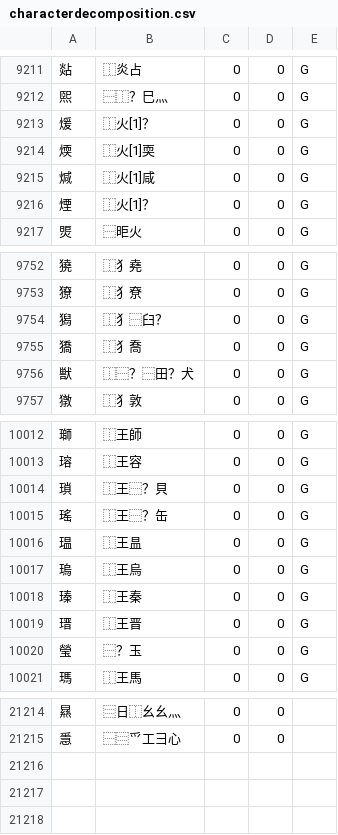
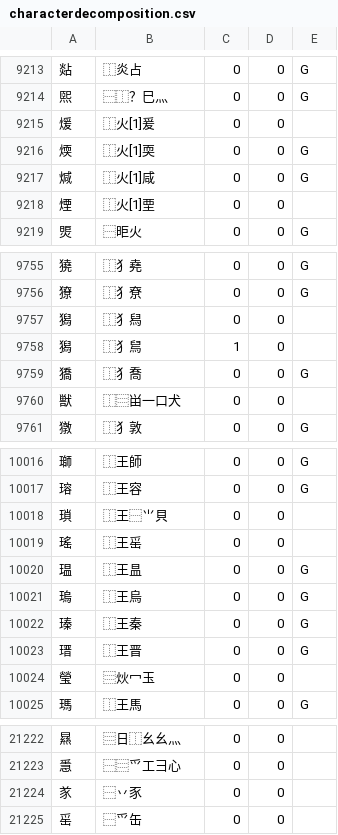
Before and after one commit to batterseapower/cjklib, a CSV file: cjklib/data/characterdecomposition.csv, drawn as a sheet; only a part is shown, gaps mark what is left out; the diff covers the shown part only.

```diff
--- a/cjklib/data/characterdecomposition.csv
+++ b/cjklib/data/characterdecomposition.csv
@@ -9212,6 +9214,6 @@
 "煕","⿱⿰？巳灬",0,0,G
-"煖","⿰火[1]？",0,0,G
+"煖","⿰火[1]爰",0,0,
 "煗","⿰火[1]耎",0,0,G
 "煘","⿰火[1]咸",0,0,G
-"煙","⿰火[1]？",0,0,G
+"煙","⿰火[1]垔",0,0,
 "煚","⿱昛火",0,0,G
@@ -9753,5 +9756,6 @@
 "獠","⿰犭尞",0,0,G
-"獡","⿰犭⿱臼？",0,0,G
+"獡","⿰犭舄",0,0,
+"獡","⿰犭舃",1,0,
 "獢","⿰犭喬",0,0,G
-"獣","⿰⿱？⿱田？犬",0,0,G
+"獣","⿰⿳畄一口犬",0,0,
 "獤","⿰犭敦",0,0,G
@@ -10013,4 +10017,4 @@
 "瑢","⿰王容",0,0,G
-"瑣","⿰王⿱？貝",0,0,G
-"瑤","⿰王⿱？缶",0,0,G
+"瑣","⿰王⿱⺌貝",0,0,
+"瑤","⿰王䍃",0,0,
 "瑥","⿰王昷",0,0,G
@@ -10019,3 +10023,3 @@
 "瑨","⿰王晋",0,0,G
-"瑩","⿱？玉",0,0,G
+"瑩","⿳炏冖玉",0,0,
 "瑪","⿰王馬",0,0,G
@@ -21215 +21223,3 @@
 "㥯","⿱⿳爫工彐心",0,0,
+"㒸","⿱丷豕",0,0,
+"䍃","⿱爫缶",0,0,
```
Also changed, not shown: 7 added rows and 89 edited cells elsewhere in this file, cjklib/data/localecharacterglyph.csv, cjklib/data/strokeorder.csv.
